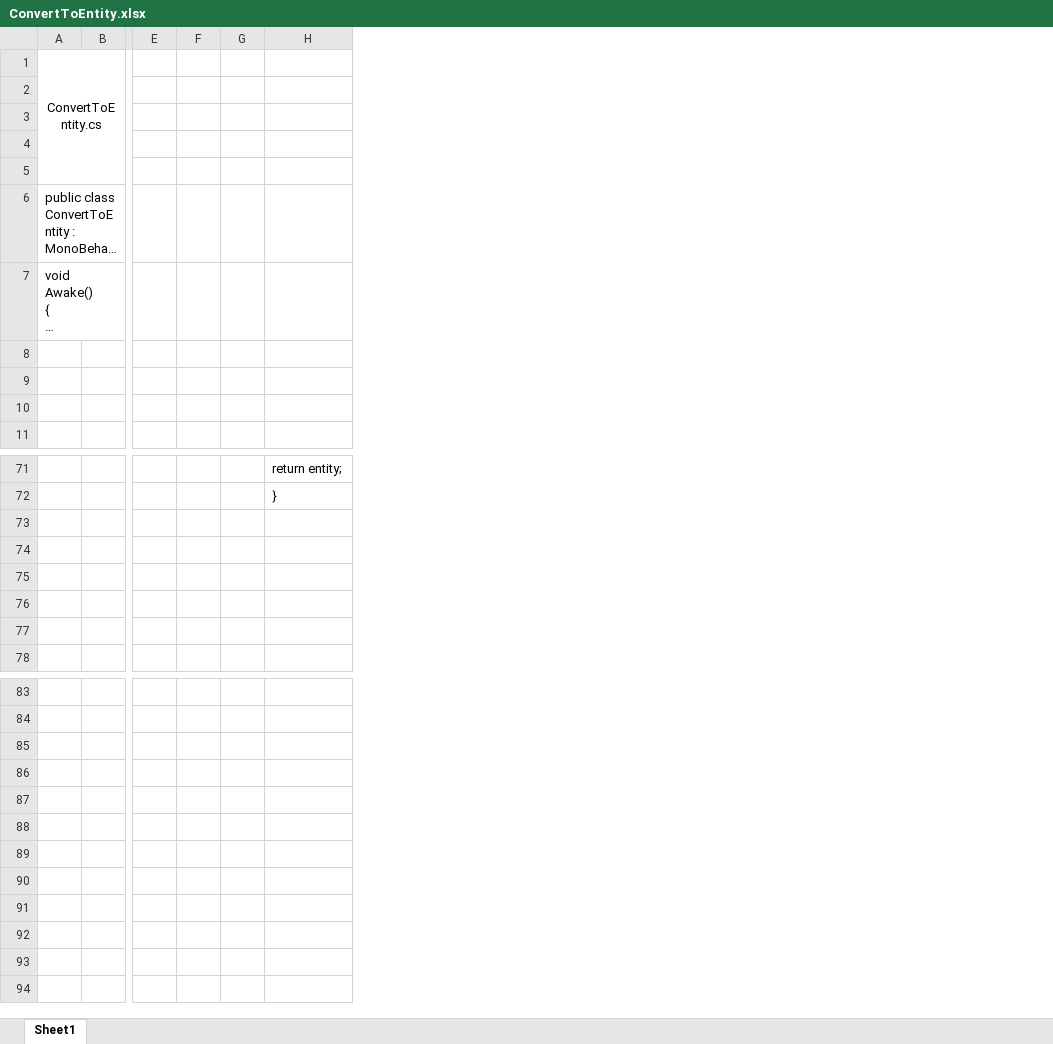
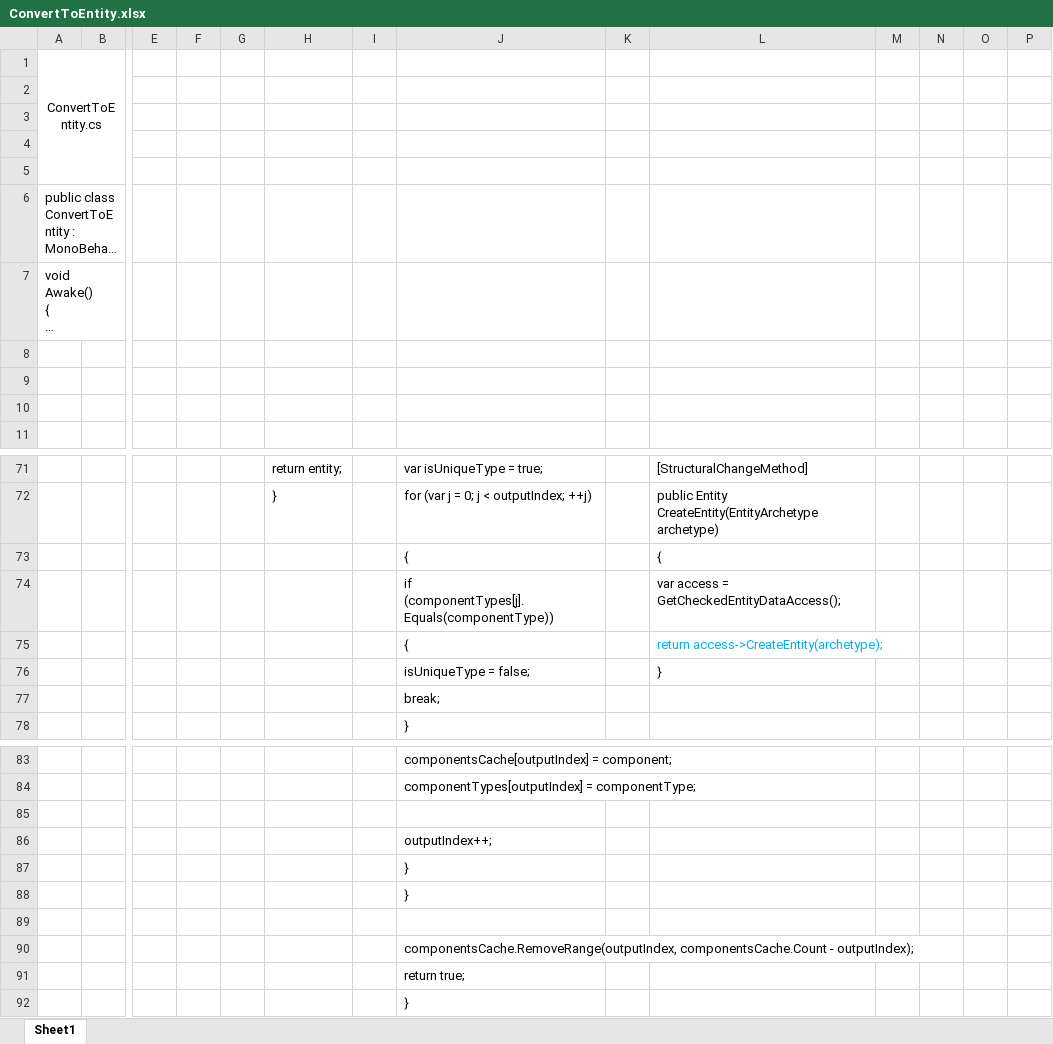
Before and after one commit to Zhunity/MyECSPractice, an Excel workbook: Document/ConvertToEntity.xlsx, sheet Sheet1, drawn as a sheet; only a part is shown, gaps mark what is left out; long unchanged cells end in …; values as stored, in another font and other column widths than the file's, no borders; rows hold the shown columns only; the diff covers the shown part only; the diff names each change by its address in the sheet, - before the commit and + after, or states it on an @@ line.

Commit message:
更新ConvertToEntity

```diff
--- a/Document/ConvertToEntity.xlsx (sheet Sheet1)
+++ b/Document/ConvertToEntity.xlsx (sheet Sheet1)
+column I, empty
+column J, rows 71-78: var isUniqueType = true; | for (var j = 0; j < outputIndex; ++j) | { | if (componentTypes[j].Equals(componentType)) | { | isUniqueType = false; | break; | }; rows 83-84: componentsCache[outputIndex] = component; | componentTypes[outputIndex] = componentType;
+column K, empty
+column L, rows 71-76: [StructuralChangeMethod] | public Entity CreateEntity(EntityArchetype archetype) | { | var access = GetCheckedEntityDataAccess(); | return access->CreateEntity(archetype); | }
+column M, empty
+column N, empty
+column O, empty
+column P, empty
-row 75: (empty)
+row 75:  |  |  |  |  |  |  | { |  | return access->CreateEntity(archetype);
+row 85: (empty)
+row 86:  |  |  |  |  |  |  | outputIndex++;
+row 87:  |  |  |  |  |  |  | }
+row 88:  |  |  |  |  |  |  | }
+row 89: (empty)
+row 90:  |  |  |  |  |  |  | componentsCache.RemoveRange(outputIndex, componentsCache.Count - outputIndex);
+row 91:  |  |  |  |  |  |  | return true;
+row 92:  |  |  |  |  |  |  | }
```
Also changed, not shown: 1 edited cell and cell formats elsewhere in this sheet.
